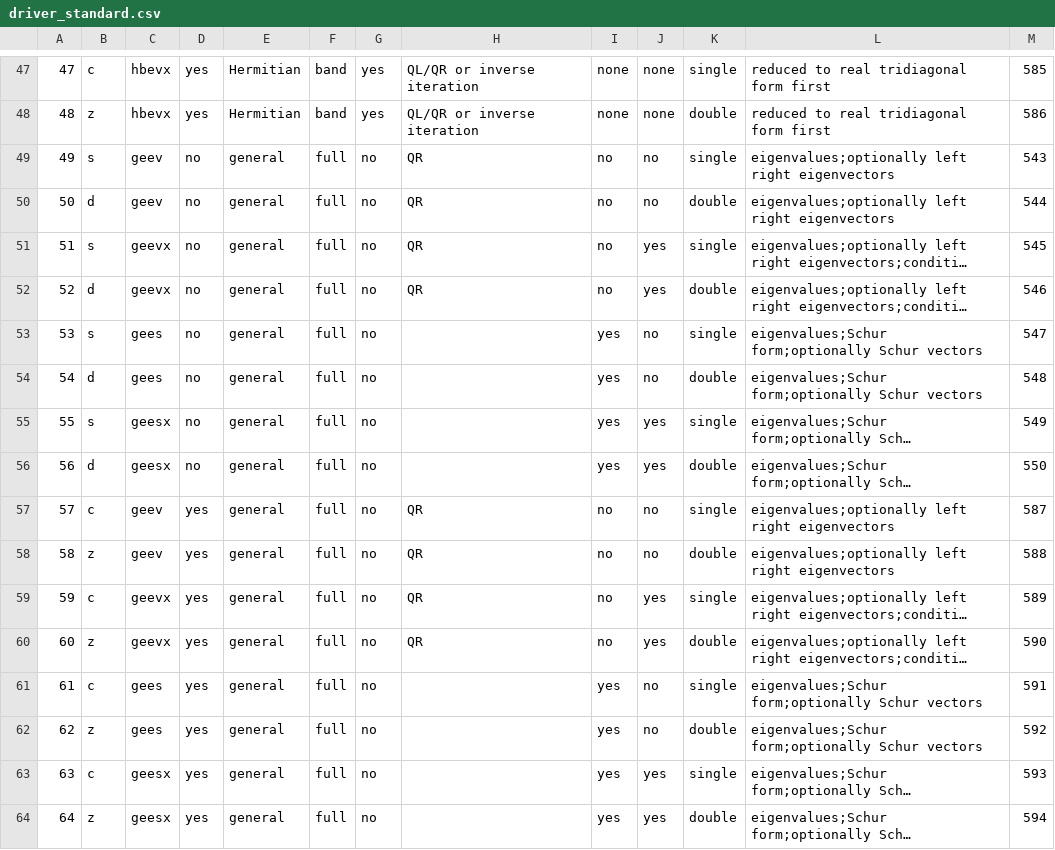
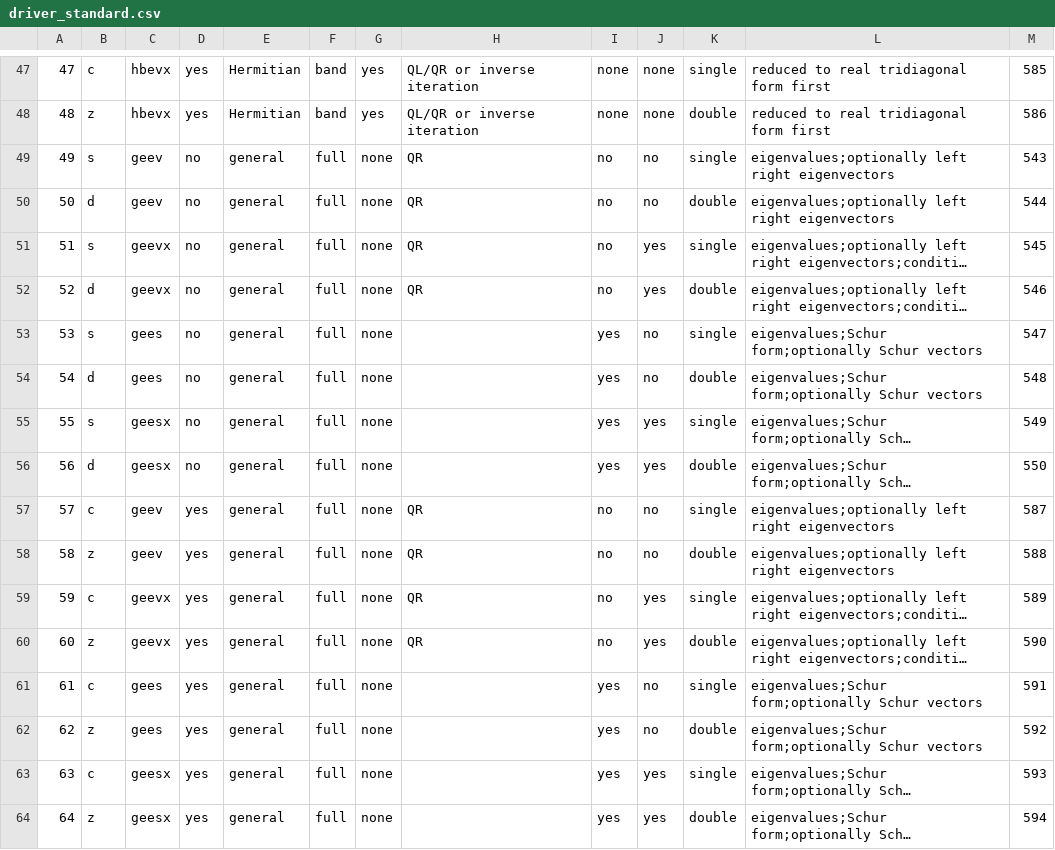
Before and after one commit to LighthouseHPC/lighthouse, a CSV file: src/Dlighthouse/lighthouse/database/lapack_eigen/driver_standard.csv, drawn as a sheet; only a part is shown, gaps mark what is left out; long unchanged cells end in …; the diff names each change by its address in the sheet, - before the commit and + after, or states it on an @@ line.

Commit message:
used 'none' for selected eigenvealues for general matrices.

```diff
--- a/src/Dlighthouse/lighthouse/database/lapack_eigen/driver_standard.csv
+++ b/src/Dlighthouse/lighthouse/database/lapack_eigen/driver_standard.csv
-G49:G64: no
+G49:G64: none
```
Also changed, not shown: src/lighthouseProject/lighthouse/database/lapack_eigen/driver_standard.csv, 4 other files.
